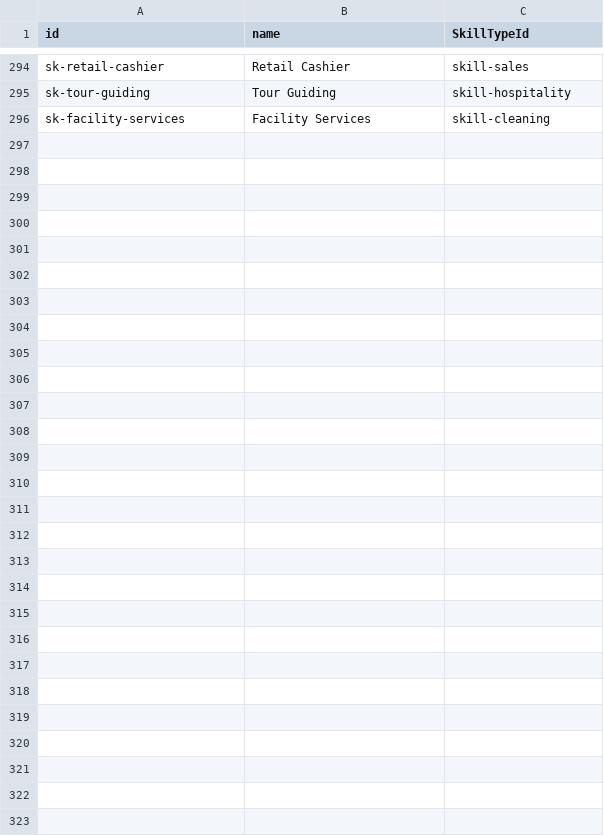
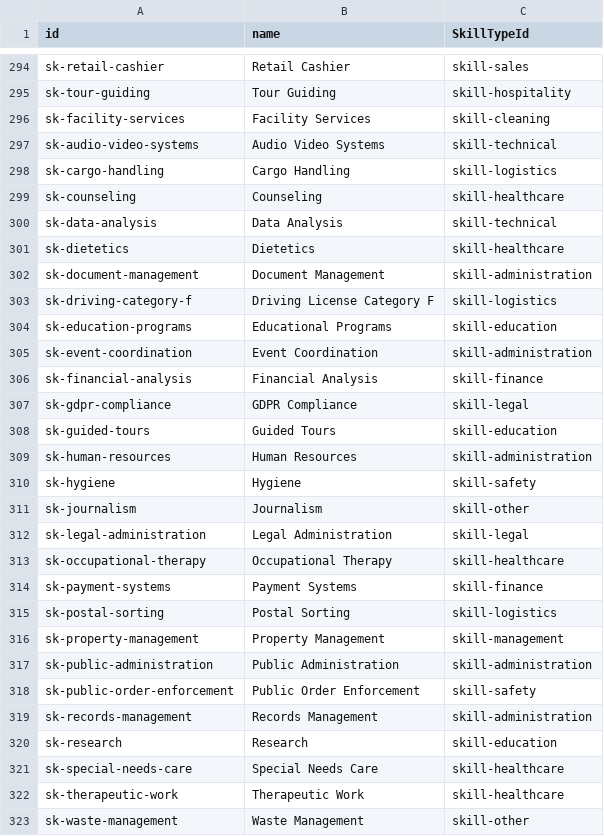
Before and after one commit to neSSHHa/Pametni-iskalec-zaposlitev-in-napovedovalec-pla-, a CSV file: data-ingestion/data/skills_import_ALL.csv, drawn as a sheet; only a part is shown, gaps mark what is left out; the diff names each change by its address in the sheet, - before the commit and + after, or states it on an @@ line.

Commit message:
Posodobljeni podatki ZRSZ, linki in prikaz vseh skills

```diff
--- a/data-ingestion/data/skills_import_ALL.csv
+++ b/data-ingestion/data/skills_import_ALL.csv
+row 297: sk-audio-video-systems | Audio Video Systems | skill-technical
+row 298: sk-cargo-handling | Cargo Handling | skill-logistics
+row 299: sk-counseling | Counseling | skill-healthcare
+row 300: sk-data-analysis | Data Analysis | skill-technical
+row 301: sk-dietetics | Dietetics | skill-healthcare
+row 302: sk-document-management | Document Management | skill-administration
+row 303: sk-driving-category-f | Driving License Category F | skill-logistics
+row 304: sk-education-programs | Educational Programs | skill-education
+row 305: sk-event-coordination | Event Coordination | skill-administration
+row 306: sk-financial-analysis | Financial Analysis | skill-finance
+row 307: sk-gdpr-compliance | GDPR Compliance | skill-legal
+row 308: sk-guided-tours | Guided Tours | skill-education
+row 309: sk-human-resources | Human Resources | skill-administration
+row 310: sk-hygiene | Hygiene | skill-safety
+row 311: sk-journalism | Journalism | skill-other
+row 312: sk-legal-administration | Legal Administration | skill-legal
+row 313: sk-occupational-therapy | Occupational Therapy | skill-healthcare
+row 314: sk-payment-systems | Payment Systems | skill-finance
+row 315: sk-postal-sorting | Postal Sorting | skill-logistics
+row 316: sk-property-management | Property Management | skill-management
+row 317: sk-public-administration | Public Administration | skill-administration
+row 318: sk-public-order-enforcement | Public Order Enforcement | skill-safety
+row 319: sk-records-management | Records Management | skill-administration
+row 320: sk-research | Research | skill-education
+row 321: sk-special-needs-care | Special Needs Care | skill-healthcare
+row 322: sk-therapeutic-work | Therapeutic Work | skill-healthcare
+row 323: sk-waste-management | Waste Management | skill-other
```
Also changed, not shown: data-ingestion/data/locations_import_ALL.csv, data-ingestion/data/skill_relations_import_ALL.csv, 4 other files.
